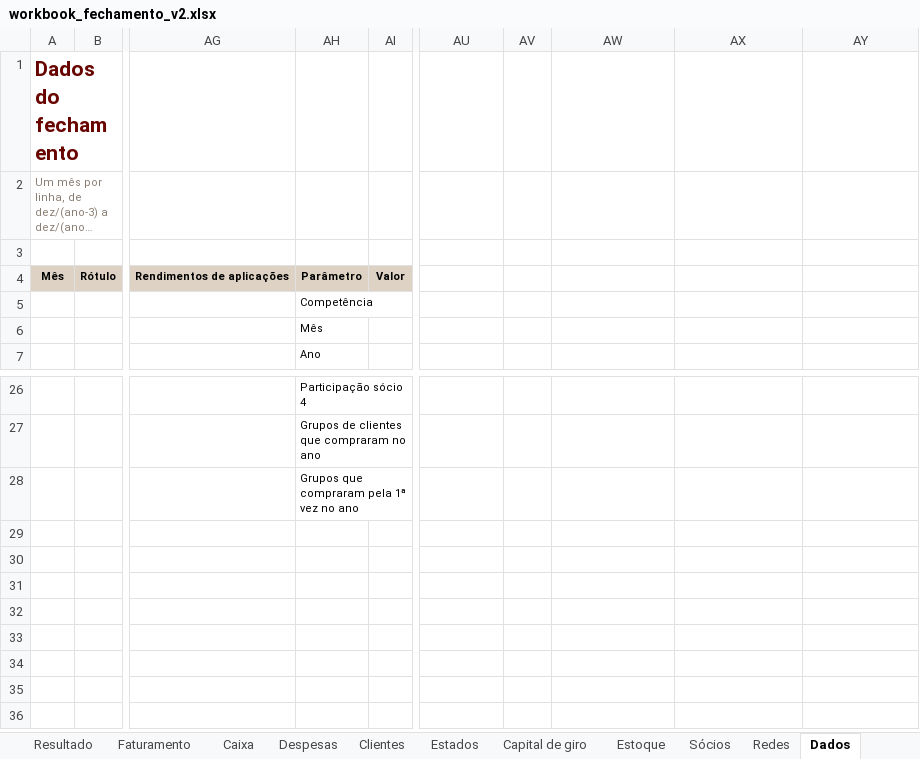
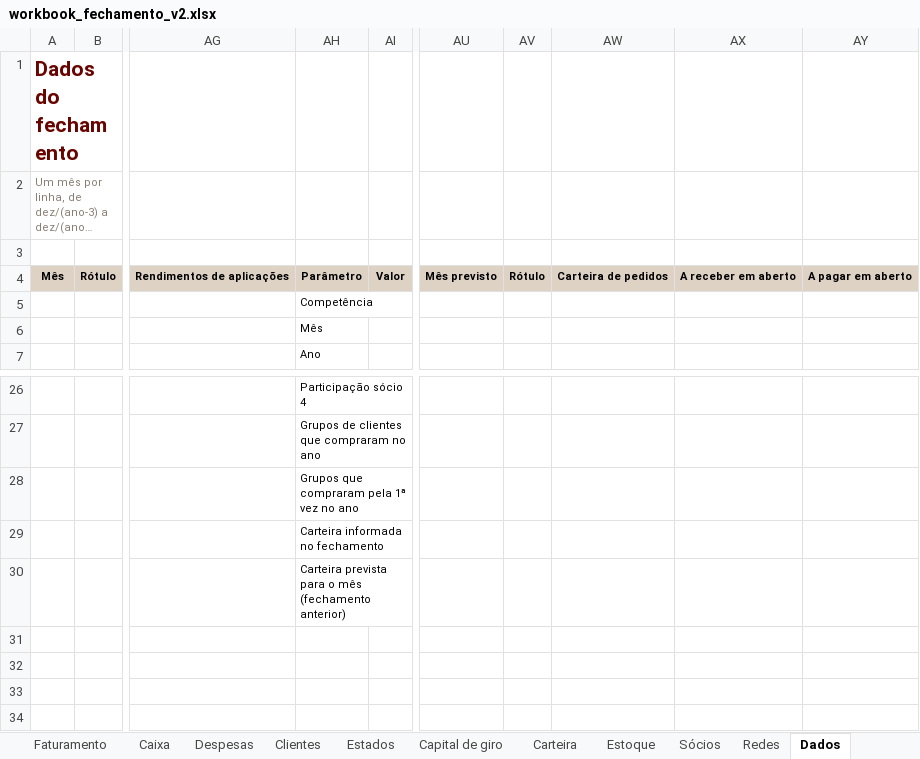
Before and after one commit to Acccelll/project-avizee-spark, an Excel workbook: public/workbook_fechamento_v2.xlsx, sheet Dados, drawn as a sheet; only a part is shown, gaps mark what is left out; the shorter side is filled out with more unchanged rows; long unchanged cells end in …; values as stored, in another font and other column widths than the file's, no borders; the diff names each change by its address in the sheet, - before the commit and + after, or states it on an @@ line.

```diff
--- a/public/workbook_fechamento_v2.xlsx (sheet Dados)
+++ b/public/workbook_fechamento_v2.xlsx (sheet Dados)
+sheet tab: Carteira
-AU4: (empty)
+AU4: Mês previsto
-AU4:AY4 fill: none
+AU4:AY4 fill: #DDD2C4
-AV4: (empty)
+AV4: Rótulo
-AW4: (empty)
+AW4: Carteira de pedidos
-AX4: (empty)
+AX4: A receber em aberto
-AY4: (empty)
+AY4: A pagar em aberto
-AH29: (empty)
+AH29: Carteira informada no fechamento
-AH30: (empty)
+AH30: Carteira prevista para o mês (fechamento anterior)
```
Also changed, not shown: sheet Resumo, charts or pictures, 12 other files.
